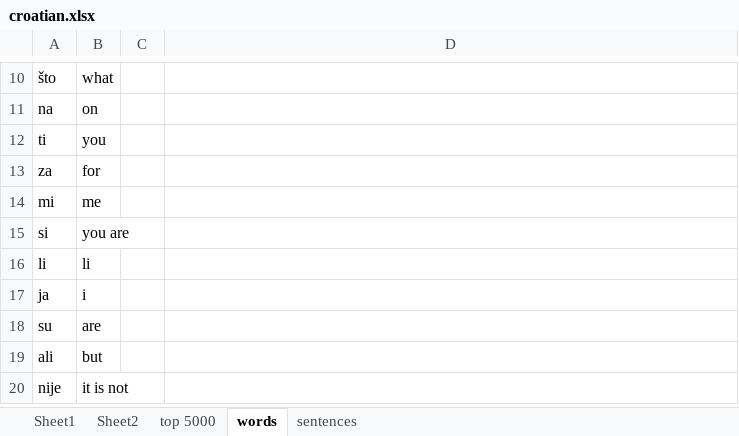
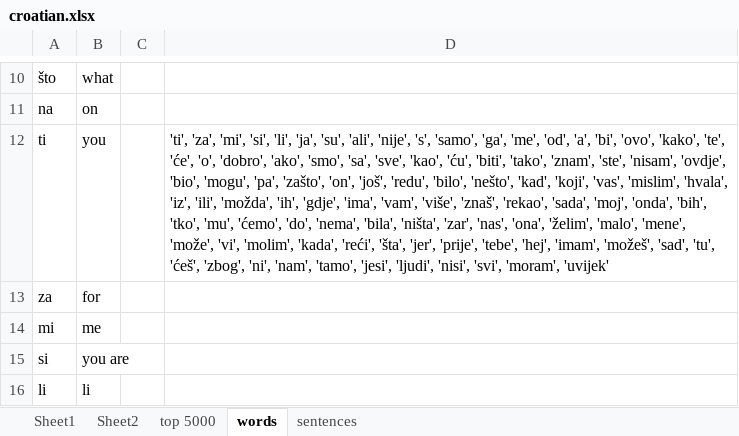
Before and after one commit to MarinBuljan1/bunny_to_zec, an Excel workbook: croatian.xlsx, sheet words, drawn as a sheet; only a part is shown, gaps mark what is left out; the shorter side is filled out with more unchanged rows; values as stored, in another font and other column widths than the file's, no borders; the diff names each change by its address in the sheet, - before the commit and + after, or states it on an @@ line.

Commit message:
slight excel file change

```diff
--- a/croatian.xlsx (sheet words)
+++ b/croatian.xlsx (sheet words)
-D12: (empty)
+D12: 'ti', 'za', 'mi', 'si', 'li', 'ja', 'su', 'ali', 'nije', 's', 'samo', 'ga', 'me', 'od', 'a', 'bi', 'ovo', 'kako', 'te', 'će', 'o', 'dobro', 'ako', 'smo', 'sa', 'sve', 'kao', 'ću', 'biti', 'tako', 'znam', 'ste', 'nisam', 'ovdje', 'bio', 'mogu', 'pa', 'zašto', 'on', 'još', 'redu', 'bilo', 'nešto', 'kad', 'koji', 'vas', 'mislim', 'hvala', 'iz', 'ili', 'možda', 'ih', 'gdje', 'ima', 'vam', 'više', 'znaš', 'rekao', 'sada', 'moj', 'onda', 'bih', 'tko', 'mu', 'ćemo', 'do', 'nema', 'bila', 'ništa', 'zar', 'nas', 'ona', 'želim', 'malo', 'mene', 'može', 'vi', 'molim', 'kada', 'reći', 'šta', 'jer', 'prije', 'tebe', 'hej', 'imam', 'možeš', 'sad', 'tu', 'ćeš', 'zbog', 'ni', 'nam', 'tamo', 'jesi', 'ljudi', 'nisi', 'svi', 'moram', 'uvijek'
```
